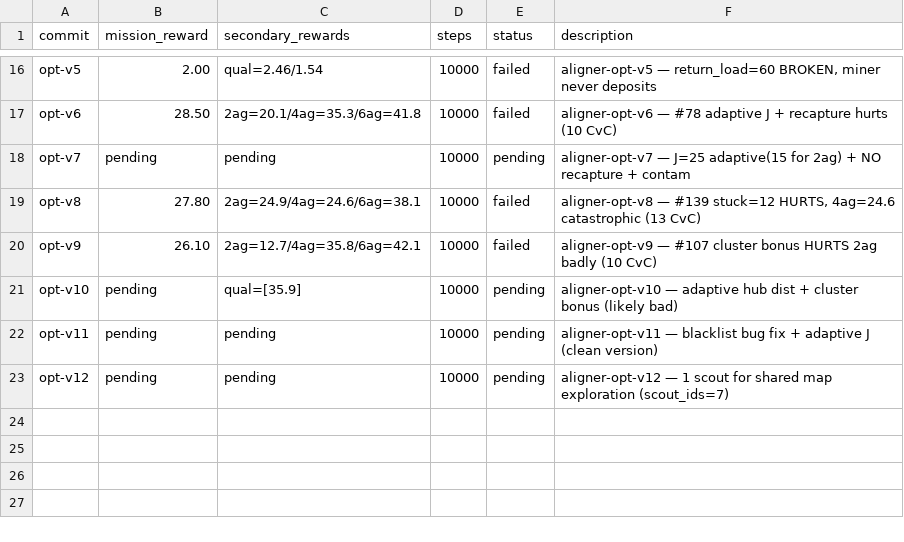
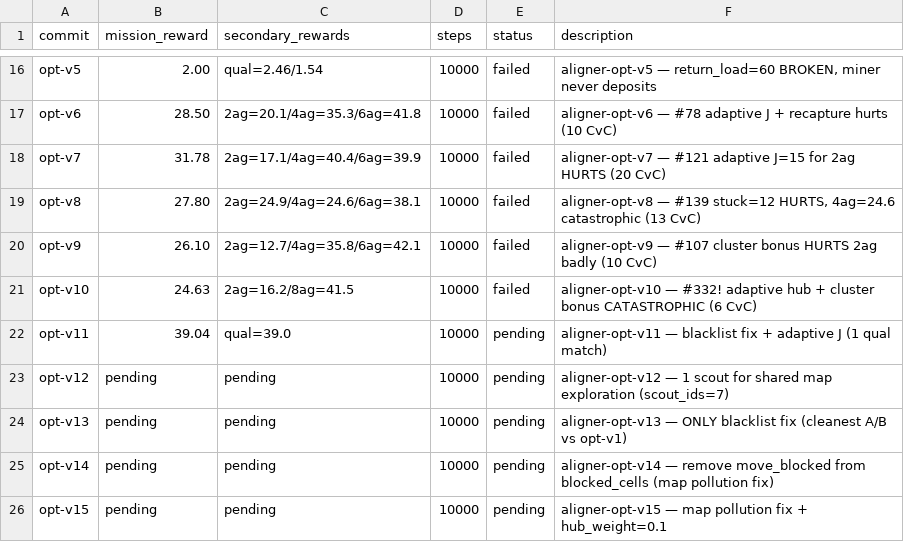
Before and after one commit to SolbiatiAlessandro/cogames, a TSV file: docs/results_claude-amazing-meitner-095mA.tsv, drawn as a sheet; only a part is shown, gaps mark what is left out.

```diff
--- a/docs/results_claude-amazing-meitner-095mA.tsv
+++ b/docs/results_claude-amazing-meitner-095mA.tsv
@@ -17,7 +17,10 @@ opt-v5	2.00	qual=2.46/1.54	10000	failed	aligner-opt-v5 — return_load=60 BROKEN
 opt-v6	28.50	2ag=20.1/4ag=35.3/6ag=41.8	10000	failed	aligner-opt-v6 — #78 adaptive J + recapture hurts (10 CvC)
-opt-v7	pending	pending	10000	pending	aligner-opt-v7 — J=25 adaptive(15 for 2ag) + NO recapture + contam
+opt-v7	31.78	2ag=17.1/4ag=40.4/6ag=39.9	10000	failed	aligner-opt-v7 — #121 adaptive J=15 for 2ag HURTS (20 CvC)
 opt-v8	27.80	2ag=24.9/4ag=24.6/6ag=38.1	10000	failed	aligner-opt-v8 — #139 stuck=12 HURTS, 4ag=24.6 catastrophic (13 CvC)
 opt-v9	26.10	2ag=12.7/4ag=35.8/6ag=42.1	10000	failed	aligner-opt-v9 — #107 cluster bonus HURTS 2ag badly (10 CvC)
-opt-v10	pending	qual=[35.9]	10000	pending	aligner-opt-v10 — adaptive hub dist + cluster bonus (likely bad)
-opt-v11	pending	pending	10000	pending	aligner-opt-v11 — blacklist bug fix + adaptive J (clean version)
+opt-v10	24.63	2ag=16.2/8ag=41.5	10000	failed	aligner-opt-v10 — #332! adaptive hub + cluster bonus CATASTROPHIC (6 CvC)
+opt-v11	39.04	qual=39.0	10000	pending	aligner-opt-v11 — blacklist fix + adaptive J (1 qual match)
 opt-v12	pending	pending	10000	pending	aligner-opt-v12 — 1 scout for shared map exploration (scout_ids=7)
+opt-v13	pending	pending	10000	pending	aligner-opt-v13 — ONLY blacklist fix (cleanest A/B vs opt-v1)
+opt-v14	pending	pending	10000	pending	aligner-opt-v14 — remove move_blocked from blocked_cells (map pollution fix)
+opt-v15	pending	pending	10000	pending	aligner-opt-v15 — map pollution fix + hub_weight=0.1
```
Also changed, not shown: 1 other file.
